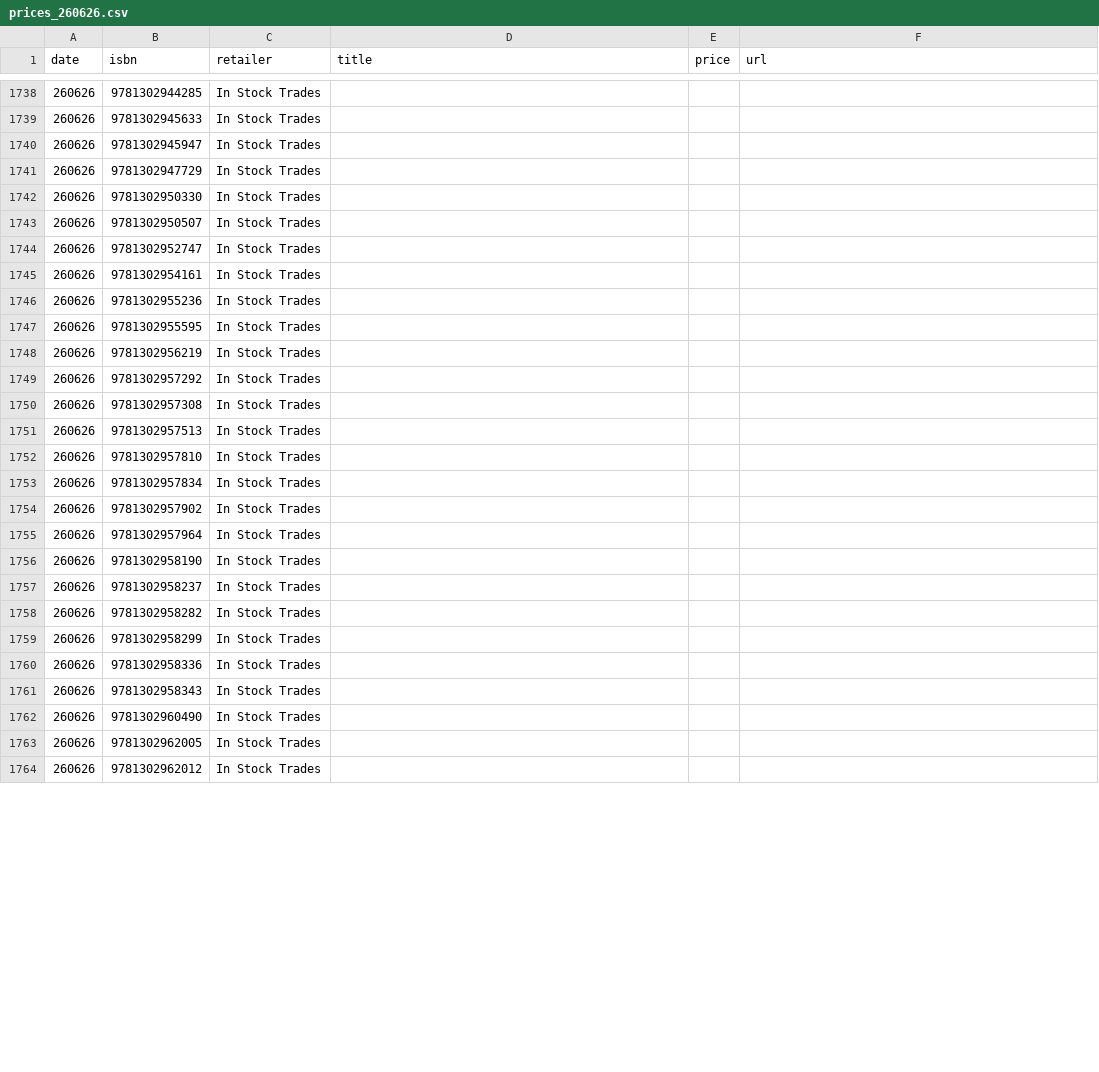
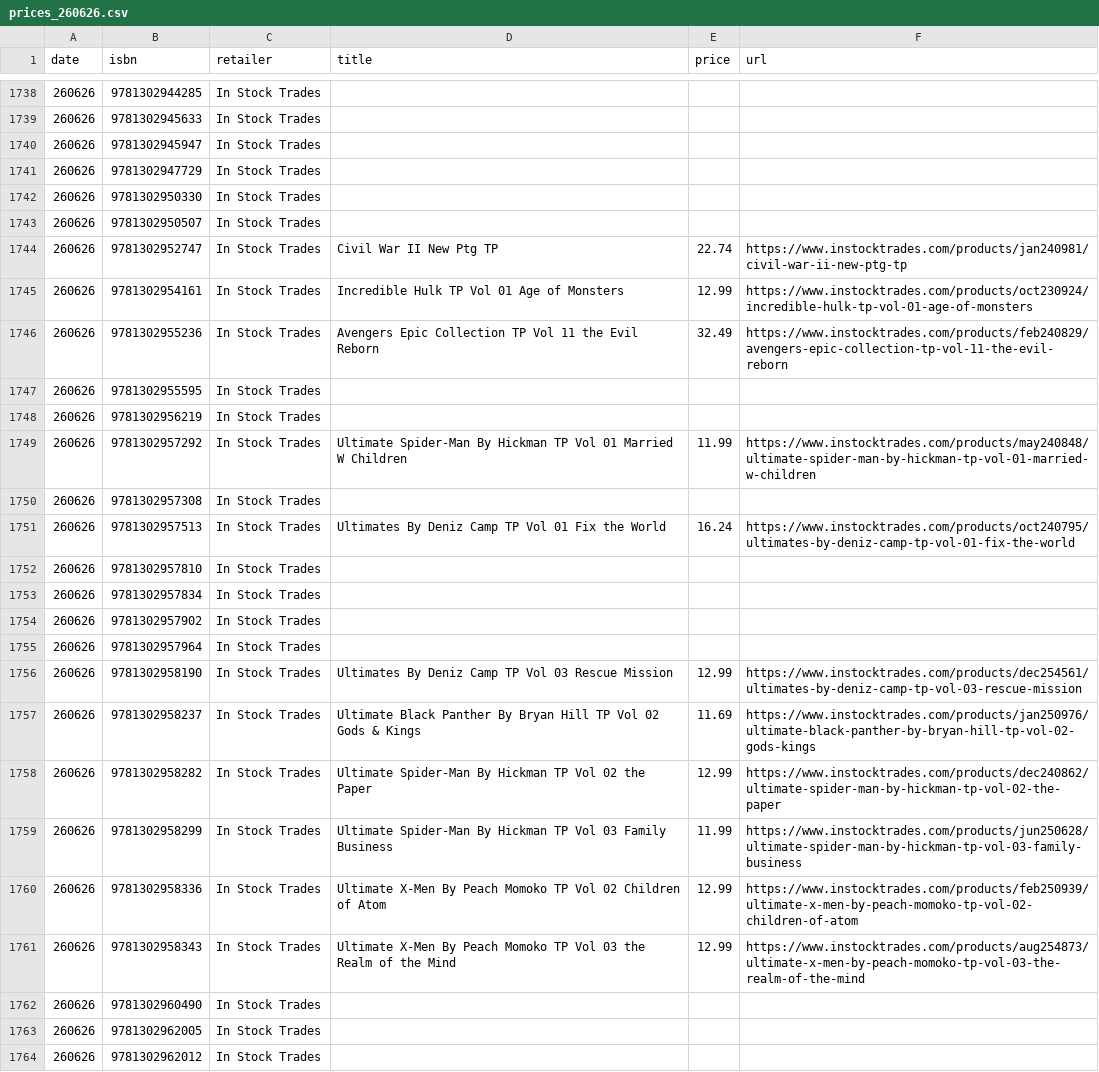
Before and after one commit to grayespinoza/graphic-novel-price-database, a CSV file: prices/prices_260626.csv, drawn as a sheet; only a part is shown, gaps mark what is left out; the diff covers the shown part only.

```diff
--- a/prices/prices_260626.csv
+++ b/prices/prices_260626.csv
@@ -1743,10 +1743,10 @@ date,isbn,retailer,title,price,url
 260626,9781302950507,In Stock Trades,,,
-260626,9781302952747,In Stock Trades,,,
-260626,9781302954161,In Stock Trades,,,
-260626,9781302955236,In Stock Trades,,,
+260626,9781302952747,In Stock Trades,Civil War II New Ptg TP,22.74,https://www.instocktrades.com/products/jan240981/civil-war-ii-new-ptg-tp
+260626,9781302954161,In Stock Trades,Incredible Hulk TP Vol 01 Age of Monsters,12.99,https://www.instocktrades.com/products/oct230924/incredible-hulk-tp-vol-01-age-of-monsters
+260626,9781302955236,In Stock Trades,Avengers Epic Collection TP Vol 11 the Evil Reborn,32.49,https://www.instocktrades.com/products/feb240829/avengers-epic-collection-tp-vol-11-the-evil-reborn
 260626,9781302955595,In Stock Trades,,,
 260626,9781302956219,In Stock Trades,,,
-260626,9781302957292,In Stock Trades,,,
+260626,9781302957292,In Stock Trades,Ultimate Spider-Man By Hickman TP Vol 01 Married W Children,11.99,https://www.instocktrades.com/products/may240848/ultimate-spider-man-by-hickman-tp-vol-01-married-w-children
 260626,9781302957308,In Stock Trades,,,
-260626,9781302957513,In Stock Trades,,,
+260626,9781302957513,In Stock Trades,Ultimates By Deniz Camp TP Vol 01 Fix the World,16.24,https://www.instocktrades.com/products/oct240795/ultimates-by-deniz-camp-tp-vol-01-fix-the-world
 260626,9781302957810,In Stock Trades,,,
@@ -1755,8 +1755,8 @@ date,isbn,retailer,title,price,url
 260626,9781302957964,In Stock Trades,,,
-260626,9781302958190,In Stock Trades,,,
-260626,9781302958237,In Stock Trades,,,
-260626,9781302958282,In Stock Trades,,,
-260626,9781302958299,In Stock Trades,,,
-260626,9781302958336,In Stock Trades,,,
-260626,9781302958343,In Stock Trades,,,
+260626,9781302958190,In Stock Trades,Ultimates By Deniz Camp TP Vol 03 Rescue Mission,12.99,https://www.instocktrades.com/products/dec254561/ultimates-by-deniz-camp-tp-vol-03-rescue-mission
+260626,9781302958237,In Stock Trades,Ultimate Black Panther By Bryan Hill TP Vol 02 Gods & Kings,11.69,https://www.instocktrades.com/products/jan250976/ultimate-black-panther-by-bryan-hill-tp-vol-02-gods-kings
+260626,9781302958282,In Stock Trades,Ultimate Spider-Man By Hickman TP Vol 02 the Paper,12.99,https://www.instocktrades.com/products/dec240862/ultimate-spider-man-by-hickman-tp-vol-02-the-paper
+260626,9781302958299,In Stock Trades,Ultimate Spider-Man By Hickman TP Vol 03 Family Business,11.99,https://www.instocktrades.com/products/jun250628/ultimate-spider-man-by-hickman-tp-vol-03-family-business
+260626,9781302958336,In Stock Trades,Ultimate X-Men By Peach Momoko TP Vol 02 Children of Atom,12.99,https://www.instocktrades.com/products/feb250939/ultimate-x-men-by-peach-momoko-tp-vol-02-children-of-atom
+260626,9781302958343,In Stock Trades,Ultimate X-Men By Peach Momoko TP Vol 03 the Realm of the Mind,12.99,https://www.instocktrades.com/products/aug254873/ultimate-x-men-by-peach-momoko-tp-vol-03-the-realm-of-the-mind
 260626,9781302960490,In Stock Trades,,,
```
Also changed, not shown: 135 edited cells elsewhere in this file.
